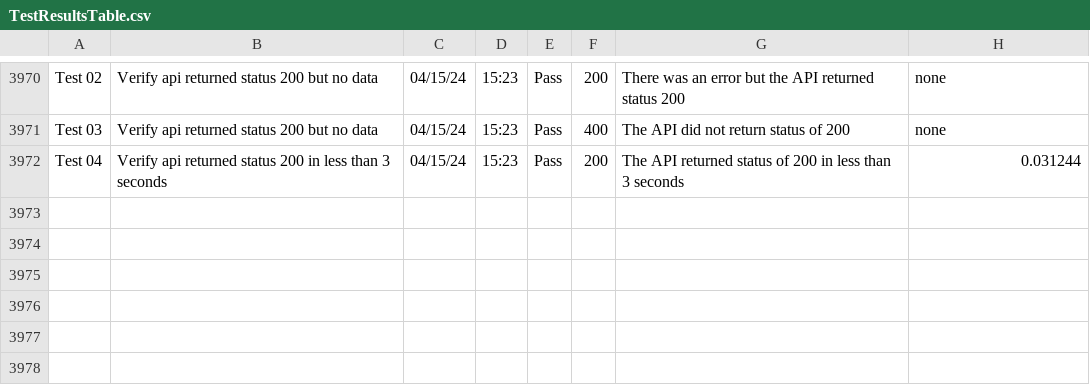
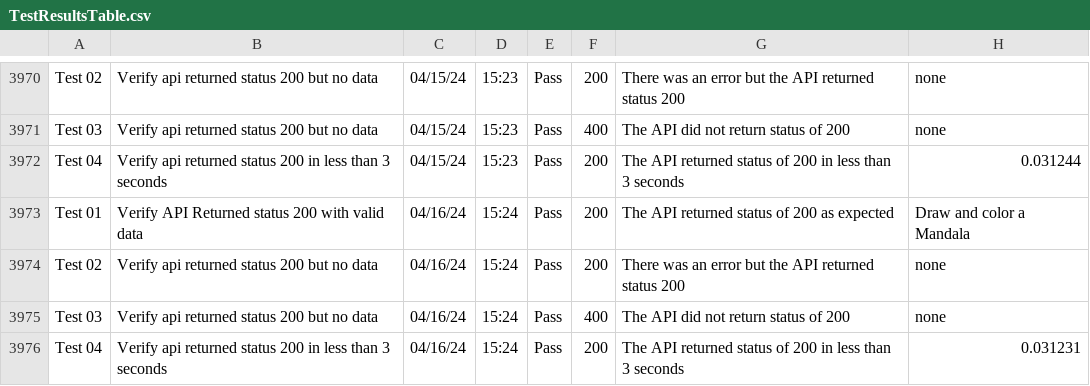
Before and after one commit to libcarter/libcarter.github.io, a CSV file: TestResultsTable.csv, drawn as a sheet; only a part is shown, gaps mark what is left out.

```diff
--- a/TestResultsTable.csv
+++ b/TestResultsTable.csv
@@ -3972 +3972,5 @@ Test 03,Verify api returned status 200 but no data,04/15/24,15:23,Pass,400,The A
 Test 04,Verify api returned status 200 in less than 3 seconds,04/15/24,15:23,Pass,200,The API returned status of 200 in less than 3 seconds,0.031244
+Test 01,Verify API Returned status 200 with valid data,04/16/24,15:24,Pass,200,The API returned status of 200 as expected,Draw and color a Mandala
+Test 02,Verify api returned status 200 but no data,04/16/24,15:24,Pass,200,There was an error but the API returned status 200,none
+Test 03,Verify api returned status 200 but no data,04/16/24,15:24,Pass,400,The API did not return status of 200,none
+Test 04,Verify api returned status 200 in less than 3 seconds,04/16/24,15:24,Pass,200,The API returned status of 200 in less than 3 seconds,0.031231
```
Also changed, not shown: 2 other files.
